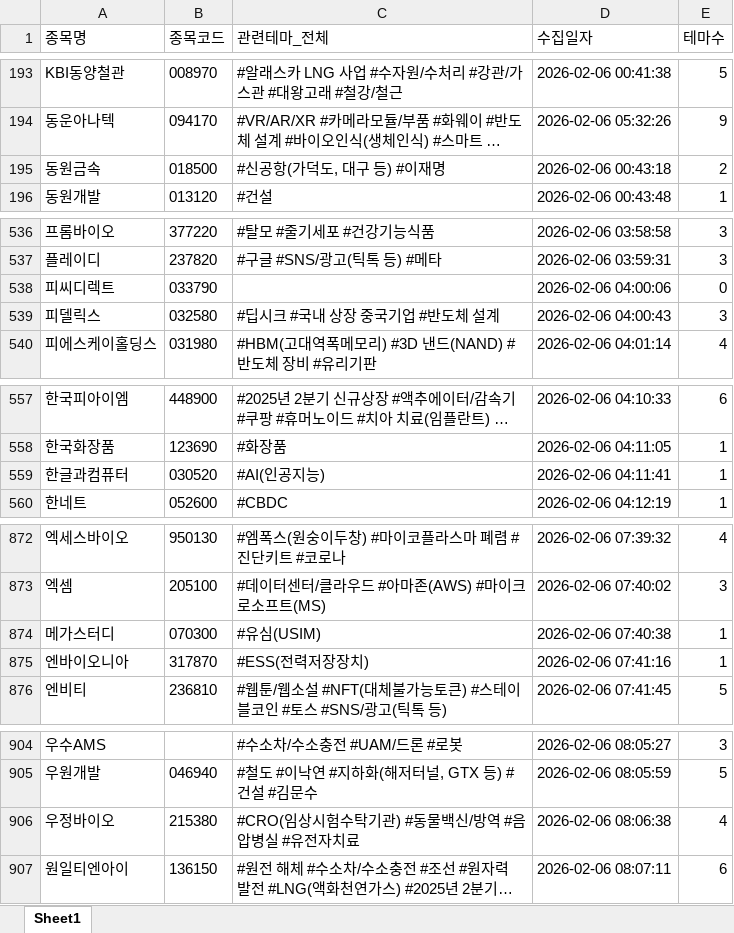
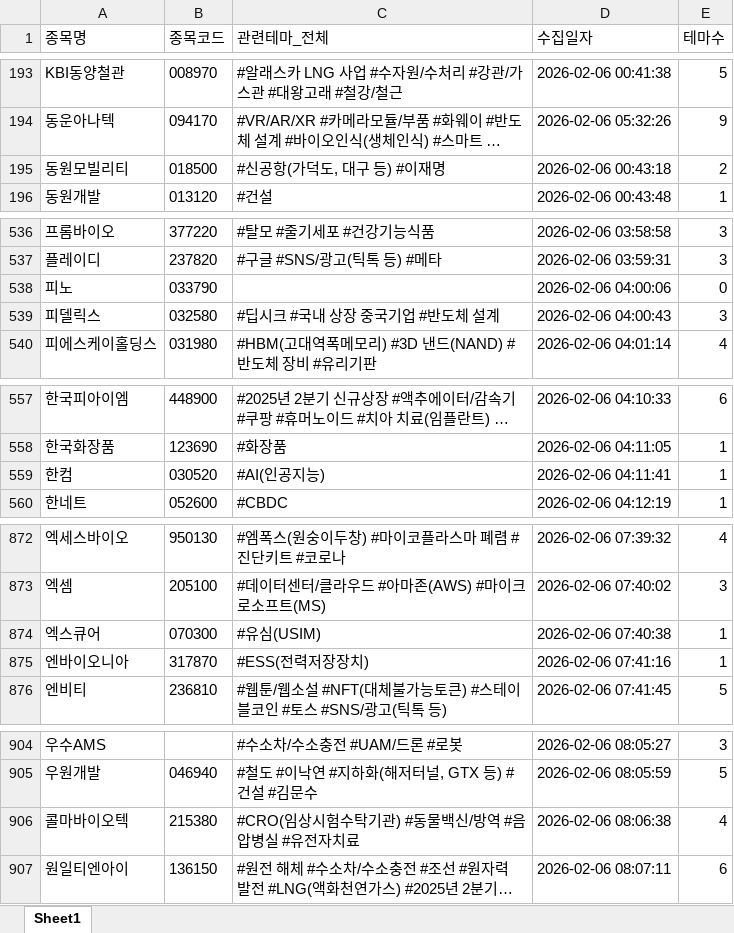
Before and after one commit to office4867-boop/Sang1000-bot, an Excel workbook: 시그널뷰_관련테마.xlsx, sheet Sheet1, drawn as a sheet; only a part is shown, gaps mark what is left out; long unchanged cells end in …; values as stored, in another font and other column widths than the file's, no borders; the diff covers the shown part only; the diff names each change by its address in the sheet, - before the commit and + after, or states it on an @@ line.

```diff
--- a/시그널뷰_관련테마.xlsx (sheet Sheet1)
+++ b/시그널뷰_관련테마.xlsx (sheet Sheet1)
-A195 (종목명): 동원금속
+A195 (종목명): 동원모빌리티
-A538 (종목명): 피씨디렉트
+A538 (종목명): 피노
-A559 (종목명): 한글과컴퓨터
+A559 (종목명): 한컴
-A874 (종목명): 메가스터디
+A874 (종목명): 엑스큐어
-A906 (종목명): 우정바이오
+A906 (종목명): 콜마바이오텍
```
Also changed, not shown: 1 edited cell elsewhere in this sheet, 시그널뷰_기업개요.xlsx, 시그널뷰_테마별 기업개요.xlsx, 5 other files.
